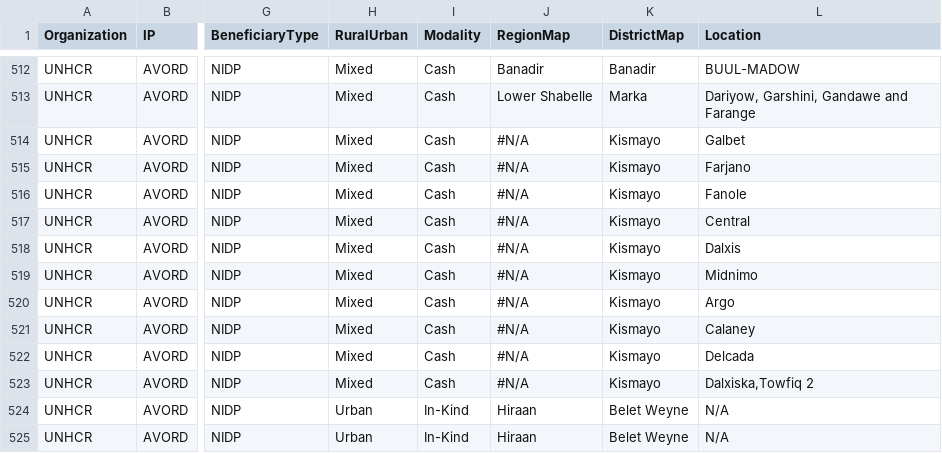
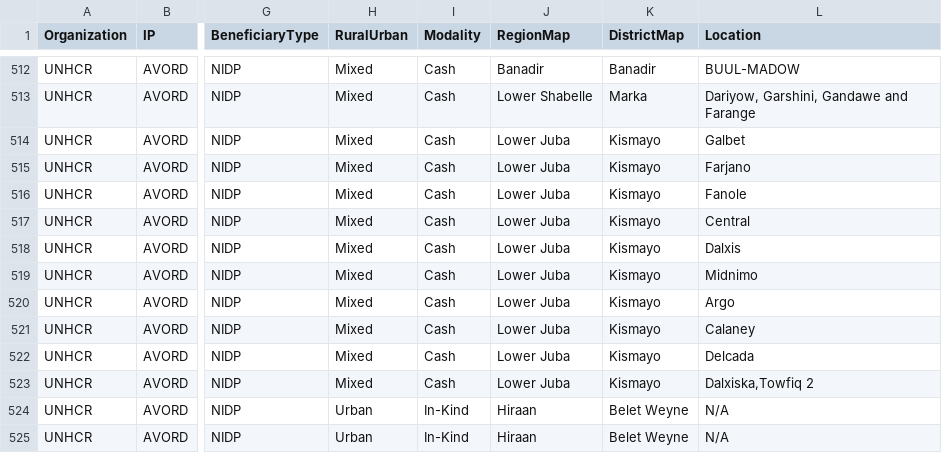
Before and after one commit to Shelter-Cluster-Somalia/5WSC, a CSV file: data/dataset.csv, drawn as a sheet; only a part is shown, gaps mark what is left out; the diff names each change by its address in the sheet, - before the commit and + after, or states it on an @@ line.

Commit message:
Add files via upload

```diff
--- a/data/dataset.csv
+++ b/data/dataset.csv
-J514:J523 (RegionMap): #N/A
+J514:J523 (RegionMap): Lower Juba
```
